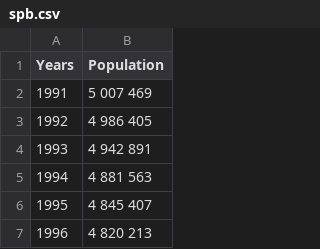
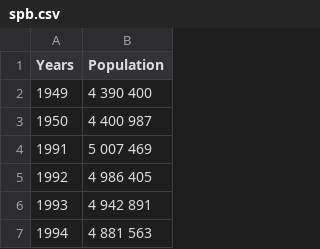
Before and after one commit to bokovaj/MMVSULAB1, a CSV file: spb.csv, drawn as a sheet; only a part is shown; the shorter side is filled out with more unchanged rows.

Commit message:
Add files via upload

```diff
--- a/spb.csv
+++ b/spb.csv
@@ -1,2 +1,4 @@
 Years,Population
+1949,4 390 400
+1950,4 400 987
 1991,5 007 469
```
